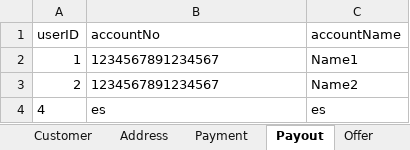
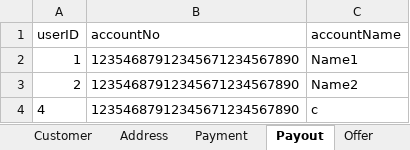
Before and after one commit to 3zqul/ShopSklep, an Excel workbook: src/main/java/Shop/DataBase.xlsx, sheet Payout, drawn as a sheet; values as stored, in another font and other column widths than the file's, no borders; the diff names each change by its address in the sheet, - before the commit and + after, or states it on an @@ line.

```diff
--- a/src/main/java/Shop/DataBase.xlsx (sheet Payout)
+++ b/src/main/java/Shop/DataBase.xlsx (sheet Payout)
-B2:B3 (accountNo): 1234567891234567
+B2:B3 (accountNo): 12354687912345671234567890
-B4 (accountNo): es
+B4 (accountNo): 12354687912345671234567890
-C4 (accountName): es
+C4 (accountName): c
```
Also changed, not shown: sheet Offer, sheet Shoe, sheet ShoeDetails, sheet Payment, sheet Address, sheet User, 3 more sheets, 14 other files.
